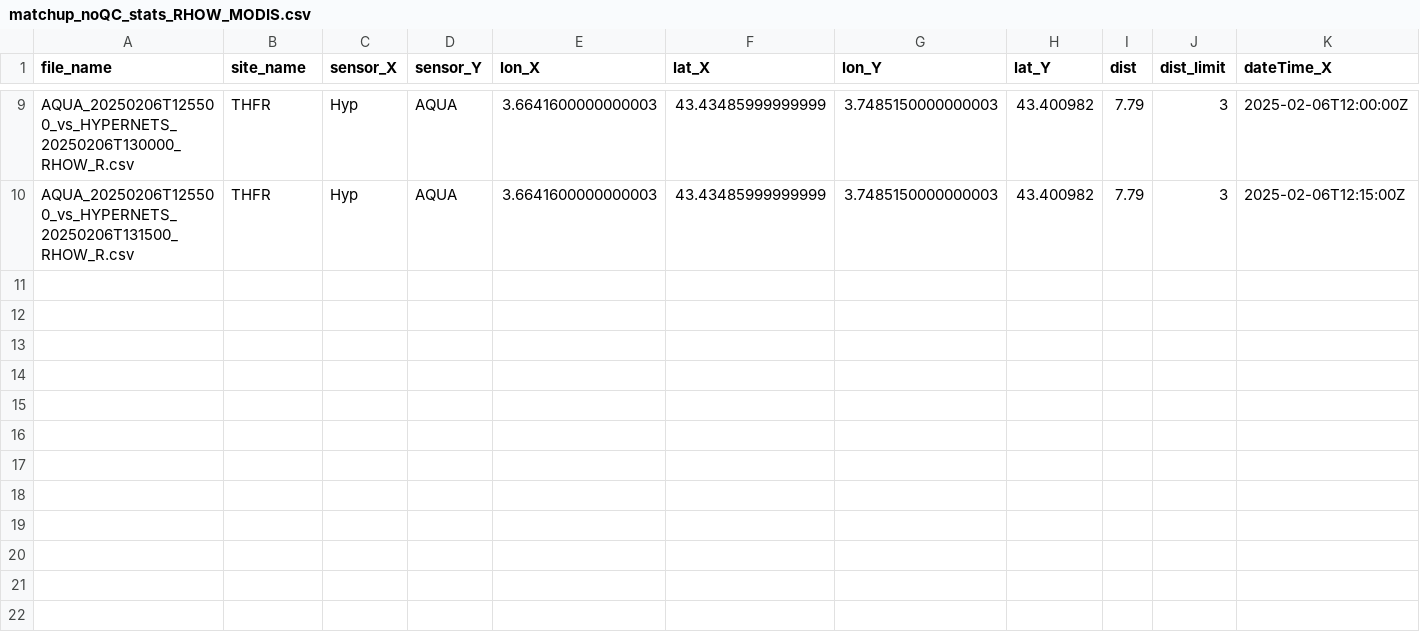
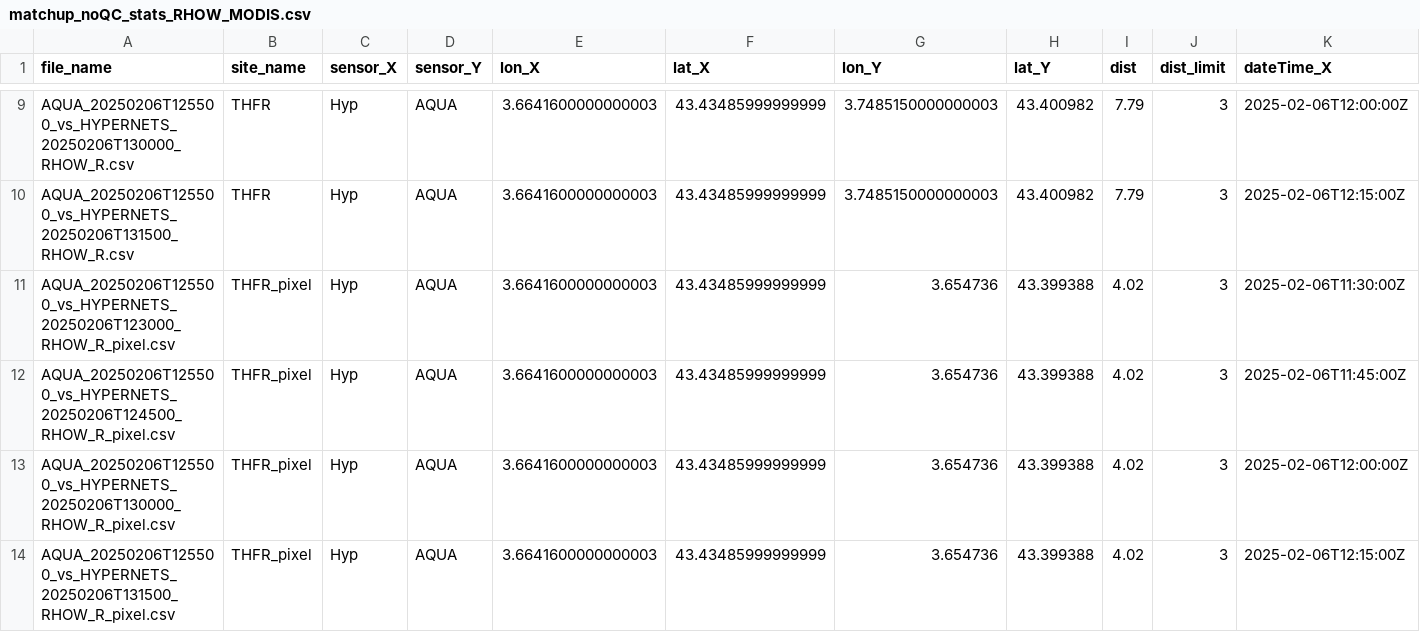
Before and after one commit to robwschlegel/HypernetsFR, a CSV file: output/matchup_noQC_stats_RHOW_MODIS.csv, drawn as a sheet; only a part is shown, gaps mark what is left out; rows hold the shown columns only; the diff names each change by its address in the sheet, - before the commit and + after, or states it on an @@ line.

```diff
--- a/output/matchup_noQC_stats_RHOW_MODIS.csv
+++ b/output/matchup_noQC_stats_RHOW_MODIS.csv
+row 11: AQUA_20250206T125500_vs_HYPERNETS_20250206T123000_RHOW_R_pixel.csv | THFR_pixel | Hyp | AQUA | 3.6641600000000003 | 43.43485999999999 | 3.654736 | 43.399388 | 4.02 | 3 | 2025-02-06T11:30:00Z
+row 12: AQUA_20250206T125500_vs_HYPERNETS_20250206T124500_RHOW_R_pixel.csv | THFR_pixel | Hyp | AQUA | 3.6641600000000003 | 43.43485999999999 | 3.654736 | 43.399388 | 4.02 | 3 | 2025-02-06T11:45:00Z
+row 13: AQUA_20250206T125500_vs_HYPERNETS_20250206T130000_RHOW_R_pixel.csv | THFR_pixel | Hyp | AQUA | 3.6641600000000003 | 43.43485999999999 | 3.654736 | 43.399388 | 4.02 | 3 | 2025-02-06T12:00:00Z
+row 14: AQUA_20250206T125500_vs_HYPERNETS_20250206T131500_RHOW_R_pixel.csv | THFR_pixel | Hyp | AQUA | 3.6641600000000003 | 43.43485999999999 | 3.654736 | 43.399388 | 4.02 | 3 | 2025-02-06T12:15:00Z
```
Also changed, not shown: output/global_stats_RHOW_MODIS.csv, output/global_stats_RHOW_VIIRS.csv, 31 other files.
